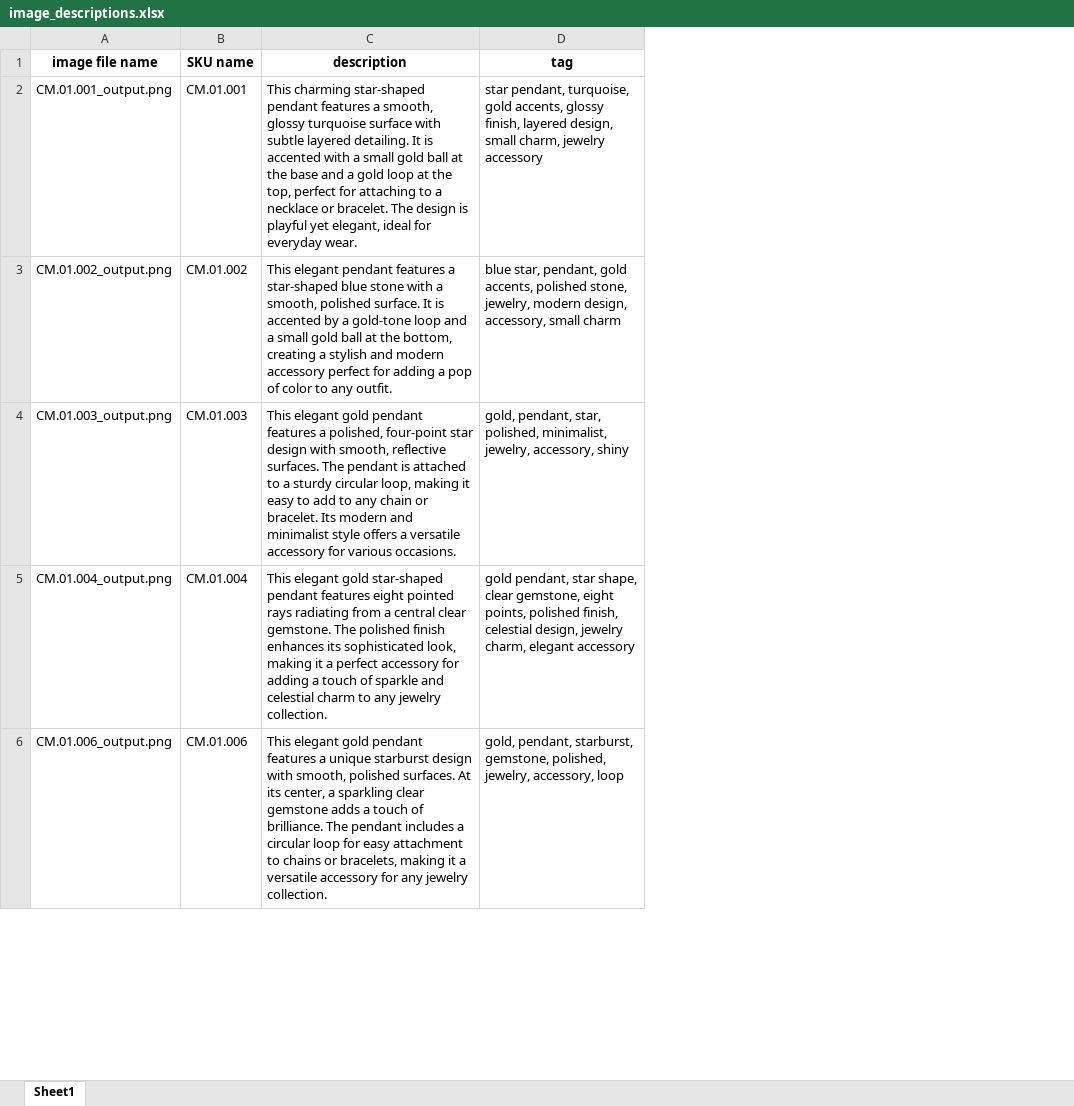
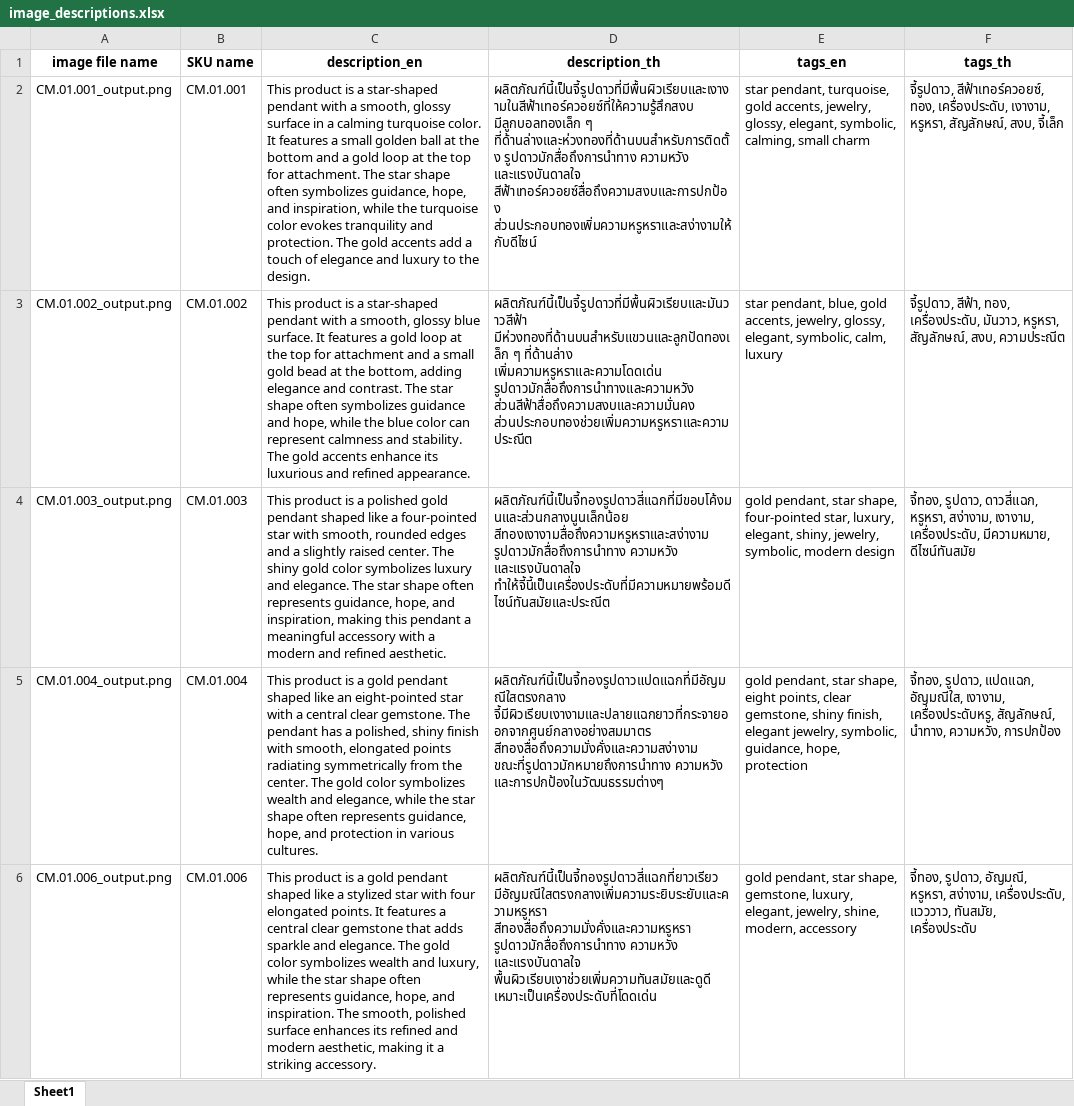
Before and after one commit to phuketthongsom/phototag, an Excel workbook: image_descriptions.xlsx, sheet Sheet1, drawn as a sheet; only a part is shown; values as stored, in another font and other column widths than the file's, no borders; removed rows and columns are numbered as before the commit, all else as after; the diff names each change by its address in the sheet, - before the commit and + after, or states it on an @@ line.

```diff
--- a/image_descriptions.xlsx (sheet Sheet1)
+++ b/image_descriptions.xlsx (sheet Sheet1)
-column C (description), rows 2-6: This charming star-shaped pendant features a smooth, glossy turquoise surface with subtle layered detailing. It is accented with a small gold ball at the base and a gold loop at the top, perfect for attaching to a necklace or bracelet. The design is playful yet elegant, ideal for everyday wear. | This elegant pendant features a star-shaped blue stone with a smooth, polished surface. It is accented by a gold-tone loop and a small gold ball at the bottom, creating a stylish and modern accessory perfect for adding a pop of color to any outfit. | This elegant gold pendant features a polished, four-point star design with smooth, reflective surfaces. The pendant is attached to a sturdy circular loop, making it easy to add to any chain or bracelet. Its modern and minimalist style offers a versatile accessory for various occasions. | This elegant gold star-shaped pendant features eight pointed rays radiating from a central clear gemstone. The polished finish enhances its sophisticated look, making it a perfect accessory for adding a touch of sparkle and celestial charm to any jewelry collection. | This elegant gold pendant features a unique starburst design with smooth, polished surfaces. At its center, a sparkling clear gemstone adds a touch of brilliance. The pendant includes a circular loop for easy attachment to chains or bracelets, making it a versatile accessory for any jewelry collection.
-column D (tag), rows 2-6: star pendant, turquoise, gold accents, glossy finish, layered design, small charm, jewelry accessory | blue star, pendant, gold accents, polished stone, jewelry, modern design, accessory, small charm | gold, pendant, star, polished, minimalist, jewelry, accessory, shiny | gold pendant, star shape, clear gemstone, eight points, polished finish, celestial design, jewelry charm, elegant accessory | gold, pendant, starburst, gemstone, polished, jewelry, accessory, loop
+column C (description_en), rows 2-6: This product is a star-shaped pendant with a smooth, glossy surface in a calming turquoise color. It features a small golden ball at the bottom and a gold loop at the top for attachment. The star shape often symbolizes guidance, hope, and inspiration, while the turquoise color evokes tranquility and protection. The gold accents add a touch of elegance and luxury to the design. | This product is a star-shaped pendant with a smooth, glossy blue surface. It features a gold loop at the top for attachment and a small gold bead at the bottom, adding elegance and contrast. The star shape often symbolizes guidance and hope, while the blue color can represent calmness and stability. The gold accents enhance its luxurious and refined appearance. | This product is a polished gold pendant shaped like a four-pointed star with smooth, rounded edges and a slightly raised center. The shiny gold color symbolizes luxury and elegance. The star shape often represents guidance, hope, and inspiration, making this pendant a meaningful accessory with a modern and refined aesthetic. | This product is a gold pendant shaped like an eight-pointed star with a central clear gemstone. The pendant has a polished, shiny finish with smooth, elongated points radiating symmetrically from the center. The gold color symbolizes wealth and elegance, while the star shape often represents guidance, hope, and protection in various cultures. | This product is a gold pendant shaped like a stylized star with four elongated points. It features a central clear gemstone that adds sparkle and elegance. The gold color symbolizes wealth and luxury, while the star shape often represents guidance, hope, and inspiration. The smooth, polished surface enhances its refined and modern aesthetic, making it a striking accessory.
+column D (description_th), rows 2-6: ผลิตภัณฑ์นี้เป็นจี้รูปดาวที่มีพื้นผิวเรียบและเงางามในสีฟ้าเทอร์ควอยซ์ที่ให้ความรู้สึกสงบ มีลูกบอลทองเล็ก ๆ ที่ด้านล่างและห่วงทองที่ด้านบนสำหรับการติดตั้ง รูปดาวมักสื่อถึงการนำทาง ความหวัง และแรงบันดาลใจ สีฟ้าเทอร์ควอยซ์สื่อถึงความสงบและการปกป้อง ส่วนประกอบทองเพิ่มความหรูหราและสง่างามให้กับดีไซน์ | ผลิตภัณฑ์นี้เป็นจี้รูปดาวที่มีพื้นผิวเรียบและมันวาวสีฟ้า มีห่วงทองที่ด้านบนสำหรับแขวนและลูกปัดทองเล็ก ๆ ที่ด้านล่าง เพิ่มความหรูหราและความโดดเด่น รูปดาวมักสื่อถึงการนำทางและความหวัง ส่วนสีฟ้าสื่อถึงความสงบและความมั่นคง ส่วนประกอบทองช่วยเพิ่มความหรูหราและความประณีต | ผลิตภัณฑ์นี้เป็นจี้ทองรูปดาวสี่แฉกที่มีขอบโค้งมนและส่วนกลางนูนเล็กน้อย สีทองเงางามสื่อถึงความหรูหราและสง่างาม รูปดาวมักสื่อถึงการนำทาง ความหวัง และแรงบันดาลใจ ทำให้จี้นี้เป็นเครื่องประดับที่มีความหมายพร้อมดีไซน์ทันสมัยและประณีต | ผลิตภัณฑ์นี้เป็นจี้ทองรูปดาวแปดแฉกที่มีอัญมณีใสตรงกลาง จี้มีผิวเรียบเงางามและปลายแฉกยาวที่กระจายออกจากศูนย์กลางอย่างสมมาตร สีทองสื่อถึงความมั่งคั่งและความสง่างาม ขณะที่รูปดาวมักหมายถึงการนำทาง ความหวัง และการปกป้องในวัฒนธรรมต่างๆ | ผลิตภัณฑ์นี้เป็นจี้ทองรูปดาวสี่แฉกที่ยาวเรียว มีอัญมณีใสตรงกลางเพิ่มความระยิบระยับและความหรูหรา สีทองสื่อถึงความมั่งคั่งและความหรูหรา รูปดาวมักสื่อถึงการนำทาง ความหวัง และแรงบันดาลใจ พื้นผิวเรียบเงาช่วยเพิ่มความทันสมัยและดูดี เหมาะเป็นเครื่องประดับที่โดดเด่น
+column E (tags_en), rows 2-6: star pendant, turquoise, gold accents, jewelry, glossy, elegant, symbolic, calming, small charm | star pendant, blue, gold accents, jewelry, glossy, elegant, symbolic, calm, luxury | gold pendant, star shape, four-pointed star, luxury, elegant, shiny, jewelry, symbolic, modern design | gold pendant, star shape, eight points, clear gemstone, shiny finish, elegant jewelry, symbolic, guidance, hope, protection | gold pendant, star shape, gemstone, luxury, elegant, jewelry, shine, modern, accessory
+column F (tags_th), rows 2-6: จี้รูปดาว, สีฟ้าเทอร์ควอยซ์, ทอง, เครื่องประดับ, เงางาม, หรูหรา, สัญลักษณ์, สงบ, จี้เล็ก | จี้รูปดาว, สีฟ้า, ทอง, เครื่องประดับ, มันวาว, หรูหรา, สัญลักษณ์, สงบ, ความประณีต | จี้ทอง, รูปดาว, ดาวสี่แฉก, หรูหรา, สง่างาม, เงางาม, เครื่องประดับ, มีความหมาย, ดีไซน์ทันสมัย | จี้ทอง, รูปดาว, แปดแฉก, อัญมณีใส, เงางาม, เครื่องประดับหรู, สัญลักษณ์, นำทาง, ความหวัง, การปกป้อง | จี้ทอง, รูปดาว, อัญมณี, หรูหรา, สง่างาม, เครื่องประดับ, แวววาว, ทันสมัย, เครื่องประดับ
```
Also changed, not shown: 2 other files.
